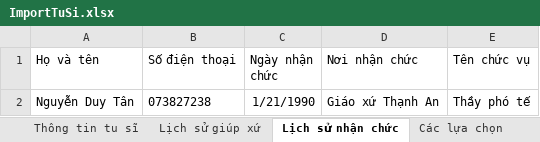
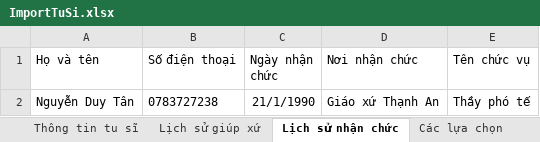
Before and after one commit to Hung-Nguyen00/so-gia-dinh-cong-giao, an Excel workbook: public/excels/ImportTuSi.xlsx, sheet Lịch sử nhận chức, drawn as a sheet; values as stored, in another font and other column widths than the file's, no borders; the diff names each change by its address in the sheet, - before the commit and + after, or states it on an @@ line.

```diff
--- a/public/excels/ImportTuSi.xlsx (sheet Lịch sử nhận chức)
+++ b/public/excels/ImportTuSi.xlsx (sheet Lịch sử nhận chức)
-B2 (Số điện thoại): 073827238
+B2 (Số điện thoại): 0783727238
-C2 (Ngày nhận chức): 1/21/1990
+C2 (Ngày nhận chức): 21/1/1990
```
Also changed, not shown: sheet Thông tin tu sĩ, sheet Lịch sử giúp xứ, public/excels/ImportGPGHGX.xlsx, public/excels/ImportNhaDong.xlsx, 31 other files.
